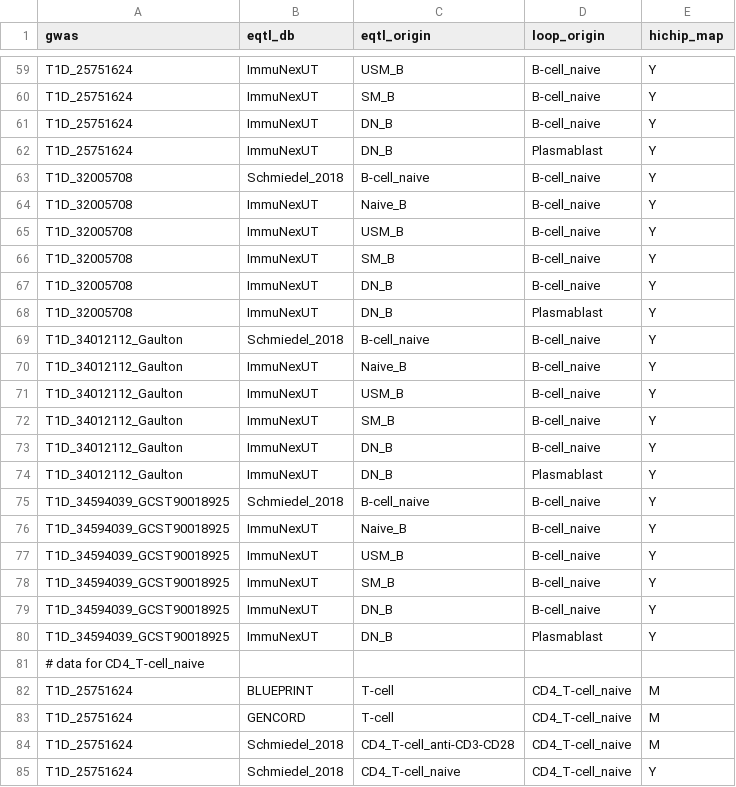
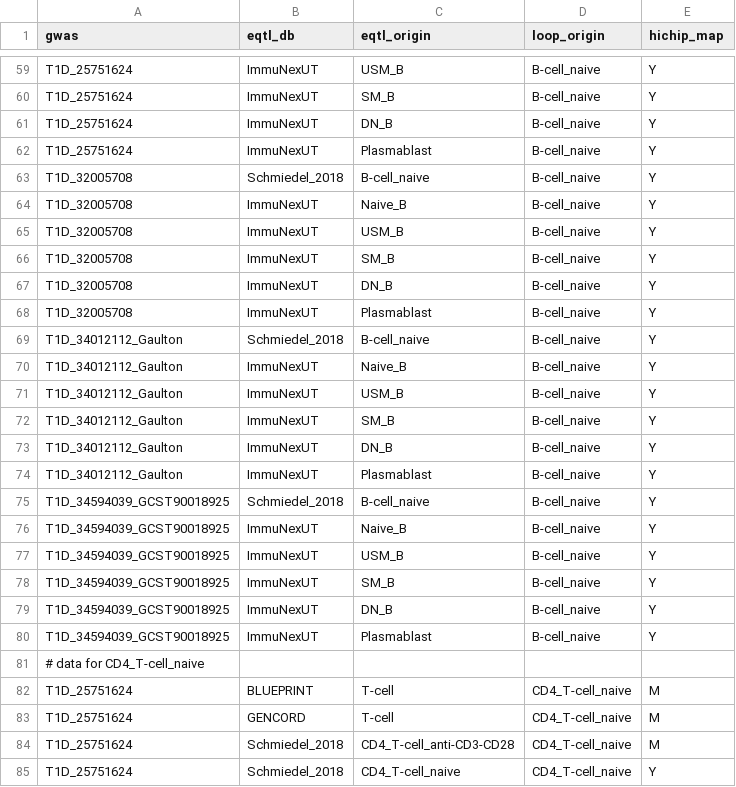
Before and after one commit to joreynajr/dchallenge, a TSV file: config/sgl_samplesheets/sgl.samplesheet.tsv, drawn as a sheet; only a part is shown, gaps mark what is left out.

Commit message:
Uploading changes to samplesheets

```diff
--- a/config/sgl_samplesheets/sgl.samplesheet.tsv
+++ b/config/sgl_samplesheets/sgl.samplesheet.tsv
@@ -61,3 +61,3 @@ T1D_25751624	ImmuNexUT	SM_B	B-cell_naive	Y
 T1D_25751624	ImmuNexUT	DN_B	B-cell_naive	Y
-T1D_25751624	ImmuNexUT	DN_B	Plasmablast	Y
+T1D_25751624	ImmuNexUT	Plasmablast	B-cell_naive	Y
 T1D_32005708	Schmiedel_2018	B-cell_naive	B-cell_naive	Y
@@ -67,3 +67,3 @@ T1D_32005708	ImmuNexUT	SM_B	B-cell_naive	Y
 T1D_32005708	ImmuNexUT	DN_B	B-cell_naive	Y
-T1D_32005708	ImmuNexUT	DN_B	Plasmablast	Y
+T1D_32005708	ImmuNexUT	Plasmablast	B-cell_naive	Y
 T1D_34012112_Gaulton	Schmiedel_2018	B-cell_naive	B-cell_naive	Y
@@ -73,3 +73,3 @@ T1D_34012112_Gaulton	ImmuNexUT	SM_B	B-cell_naive	Y
 T1D_34012112_Gaulton	ImmuNexUT	DN_B	B-cell_naive	Y
-T1D_34012112_Gaulton	ImmuNexUT	DN_B	Plasmablast	Y
+T1D_34012112_Gaulton	ImmuNexUT	Plasmablast	B-cell_naive	Y
 T1D_34594039_GCST90018925	Schmiedel_2018	B-cell_naive	B-cell_naive	Y
@@ -79,3 +79,3 @@ T1D_34594039_GCST90018925	ImmuNexUT	SM_B	B-cell_naive	Y
 T1D_34594039_GCST90018925	ImmuNexUT	DN_B	B-cell_naive	Y
-T1D_34594039_GCST90018925	ImmuNexUT	DN_B	Plasmablast	Y
+T1D_34594039_GCST90018925	ImmuNexUT	Plasmablast	B-cell_naive	Y
 # data for CD4_T-cell_naive
```
Also changed, not shown: 2 other files.
